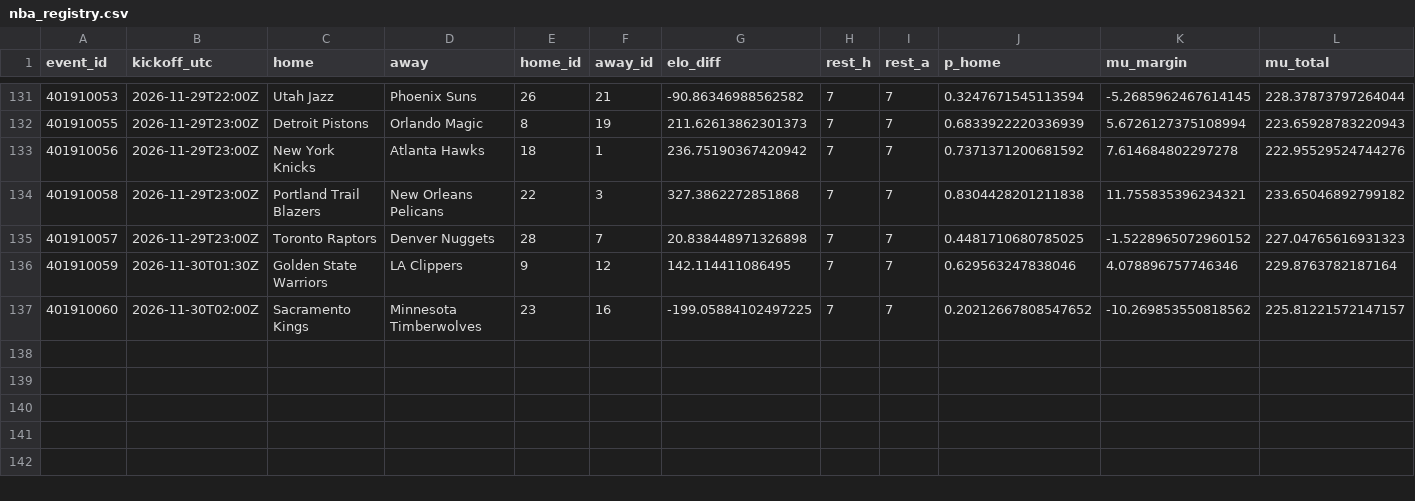
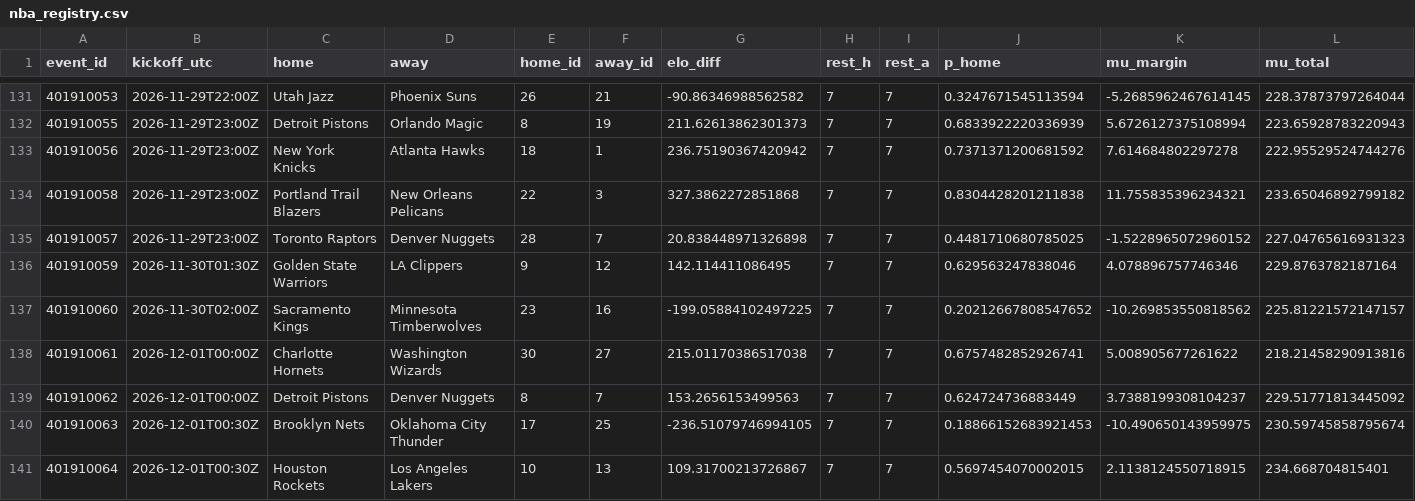
Before and after one commit to gabrielreyesu/mocha-picks, a CSV file: predictions/nba_registry.csv, drawn as a sheet; only a part is shown, gaps mark what is left out; rows hold the shown columns only; the diff names each change by its address in the sheet, - before the commit and + after, or states it on an @@ line.

```diff
--- a/predictions/nba_registry.csv
+++ b/predictions/nba_registry.csv
+row 138: 401910061 | 2026-12-01T00:00Z | Charlotte Hornets | Washington Wizards | 30 | 27 | 215.01170386517038 | 7 | 7 | 0.6757482852926741 | 5.008905677261622 | 218.21458290913816
+row 139: 401910062 | 2026-12-01T00:00Z | Detroit Pistons | Denver Nuggets | 8 | 7 | 153.2656153499563 | 7 | 7 | 0.624724736883449 | 3.7388199308104237 | 229.51771813445092
+row 140: 401910063 | 2026-12-01T00:30Z | Brooklyn Nets | Oklahoma City Thunder | 17 | 25 | -236.51079746994105 | 7 | 7 | 0.18866152683921453 | -10.490650143959975 | 230.59745858795674
+row 141: 401910064 | 2026-12-01T00:30Z | Houston Rockets | Los Angeles Lakers | 10 | 13 | 109.31700213726867 | 7 | 7 | 0.5697454070002015 | 2.1138124550718915 | 234.668704815401
```
Also changed, not shown: predictions/nba_polymarket_snapshots.csv, predictions/nfl_polymarket_snapshots.csv, 12 other files.
